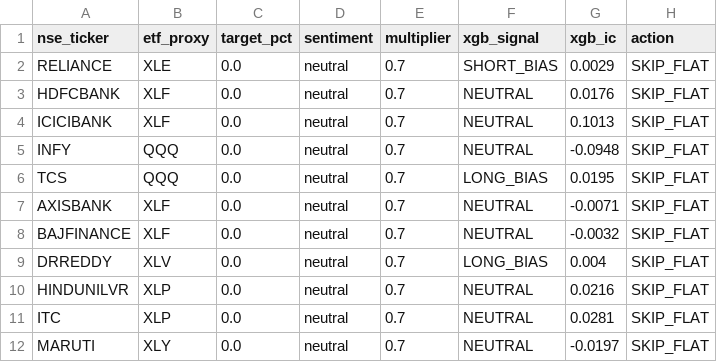
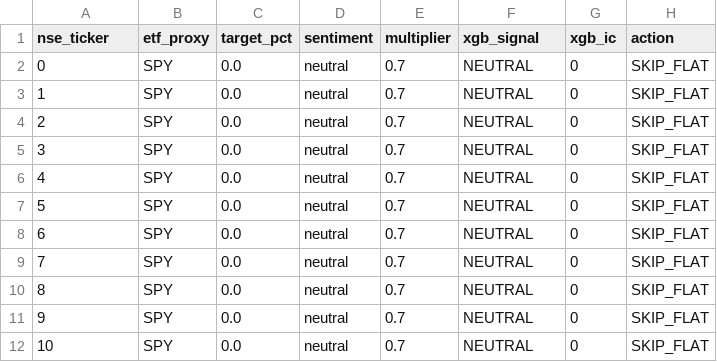
Before and after one commit to YASHpPATIL7/alpha-core, a CSV file: data/alpaca_order_book.csv, drawn as a sheet; only a part is shown; the diff covers the shown part only.

```diff
--- a/data/alpaca_order_book.csv
+++ b/data/alpaca_order_book.csv
@@ -1,12 +1,12 @@
 nse_ticker,etf_proxy,target_pct,sentiment,multiplier,xgb_signal,xgb_ic,action
-RELIANCE,XLE,0.0,neutral,0.7,SHORT_BIAS,0.0029,SKIP_FLAT
-HDFCBANK,XLF,0.0,neutral,0.7,NEUTRAL,0.0176,SKIP_FLAT
-ICICIBANK,XLF,0.0,neutral,0.7,NEUTRAL,0.1013,SKIP_FLAT
-INFY,QQQ,0.0,neutral,0.7,NEUTRAL,-0.0948,SKIP_FLAT
-TCS,QQQ,0.0,neutral,0.7,LONG_BIAS,0.0195,SKIP_FLAT
-AXISBANK,XLF,0.0,neutral,0.7,NEUTRAL,-0.0071,SKIP_FLAT
-BAJFINANCE,XLF,0.0,neutral,0.7,NEUTRAL,-0.0032,SKIP_FLAT
-DRREDDY,XLV,0.0,neutral,0.7,LONG_BIAS,0.004,SKIP_FLAT
-HINDUNILVR,XLP,0.0,neutral,0.7,NEUTRAL,0.0216,SKIP_FLAT
-ITC,XLP,0.0,neutral,0.7,NEUTRAL,0.0281,SKIP_FLAT
-MARUTI,XLY,0.0,neutral,0.7,NEUTRAL,-0.0197,SKIP_FLAT
+0,SPY,0.0,neutral,0.7,NEUTRAL,0,SKIP_FLAT
+1,SPY,0.0,neutral,0.7,NEUTRAL,0,SKIP_FLAT
+2,SPY,0.0,neutral,0.7,NEUTRAL,0,SKIP_FLAT
+3,SPY,0.0,neutral,0.7,NEUTRAL,0,SKIP_FLAT
+4,SPY,0.0,neutral,0.7,NEUTRAL,0,SKIP_FLAT
+5,SPY,0.0,neutral,0.7,NEUTRAL,0,SKIP_FLAT
+6,SPY,0.0,neutral,0.7,NEUTRAL,0,SKIP_FLAT
+7,SPY,0.0,neutral,0.7,NEUTRAL,0,SKIP_FLAT
+8,SPY,0.0,neutral,0.7,NEUTRAL,0,SKIP_FLAT
+9,SPY,0.0,neutral,0.7,NEUTRAL,0,SKIP_FLAT
+10,SPY,0.0,neutral,0.7,NEUTRAL,0,SKIP_FLAT
```
Also changed, not shown: 1 added row, 1 removed row and 8 edited cells elsewhere in this file, data/alpaca_submitted.csv, data/factor_residuals.csv, 8 other files.
